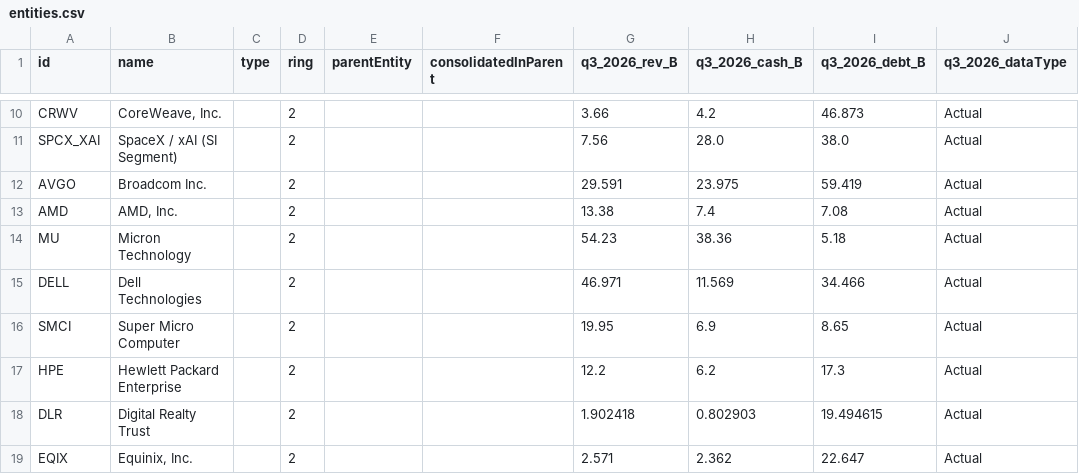
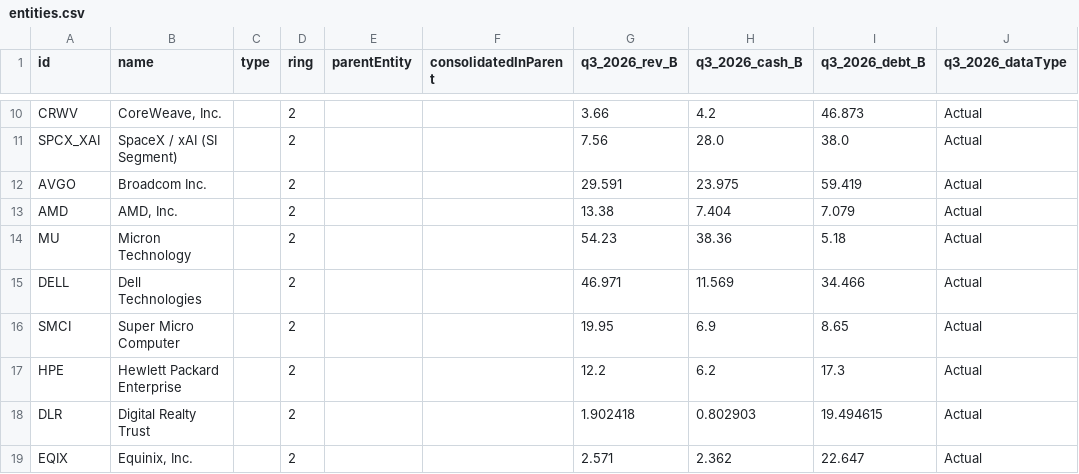
Before and after one commit to rOOOOOnn/ai-credit-network, a CSV file: data/entities.csv, drawn as a sheet; only a part is shown, gaps mark what is left out.

Commit message:
Reconcile AMD fiscal Q3 cash flow and liquidity sources

```diff
--- a/data/entities.csv
+++ b/data/entities.csv
@@ -12,3 +12,3 @@ SPCX_XAI,SpaceX / xAI (SI Segment),,2,,,7.56,28.0,38.0,Actual
 AVGO,Broadcom Inc.,,2,,,29.591,23.975,59.419,Actual
-AMD,"AMD, Inc.",,2,,,13.38,7.4,7.08,Actual
+AMD,"AMD, Inc.",,2,,,13.38,7.404,7.079,Actual
 MU,Micron Technology,,2,,,54.23,38.36,5.18,Actual
```
Also changed, not shown: 7 other files.
